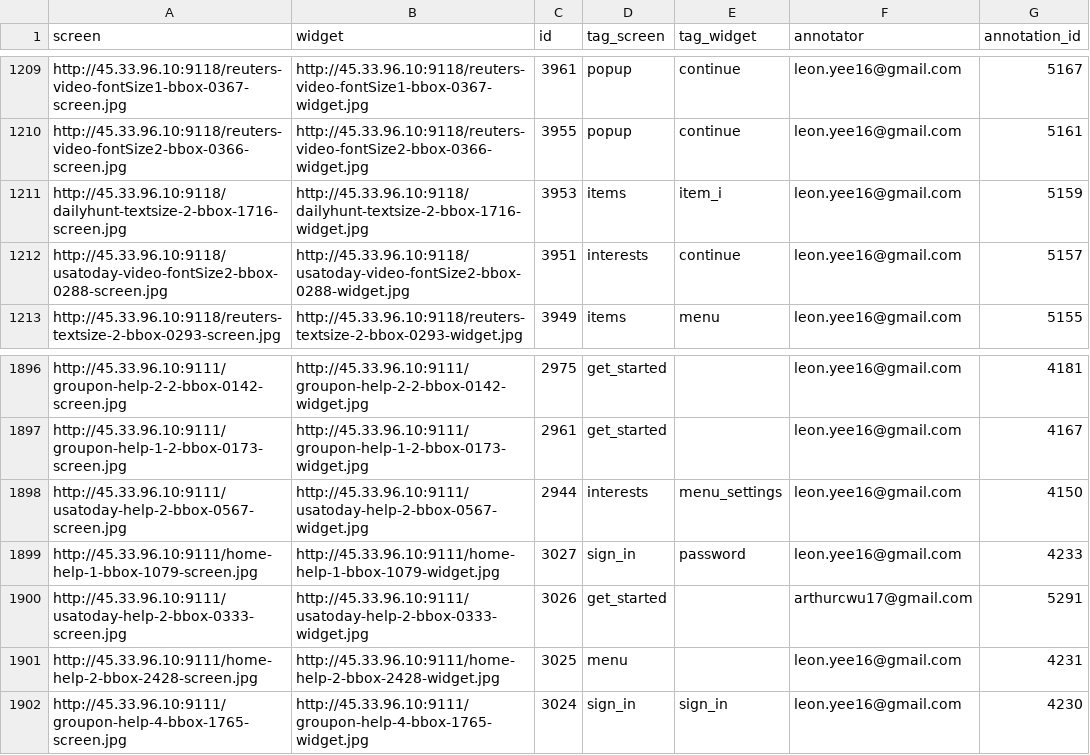
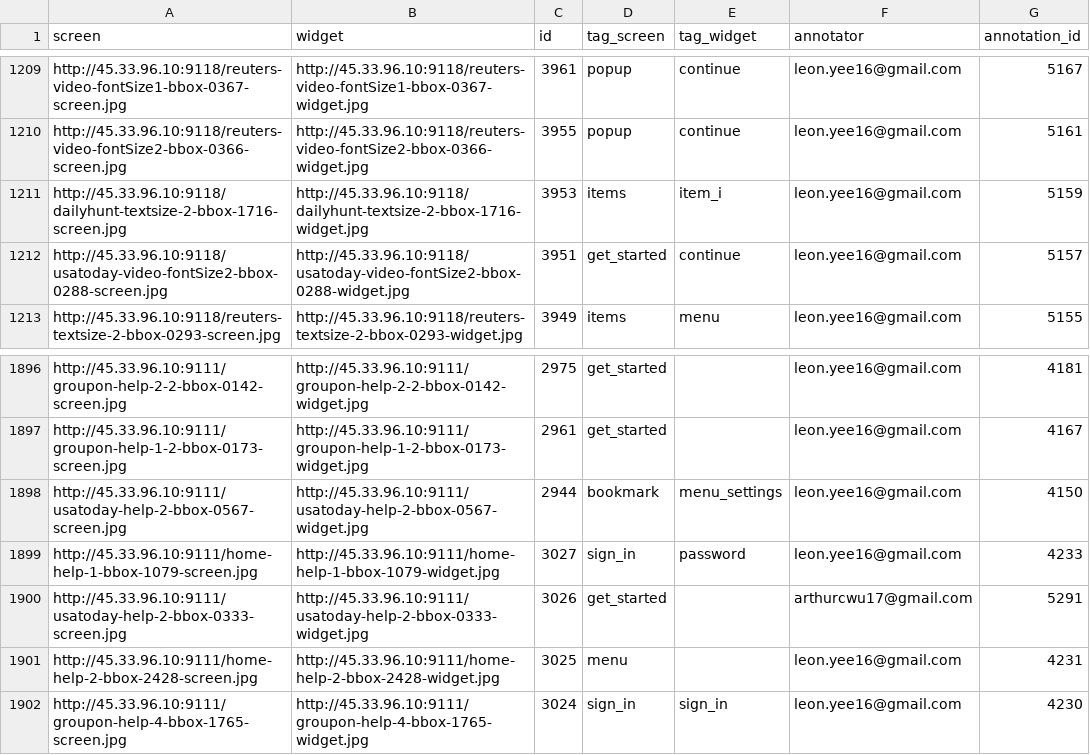
Before and after one commit to felicitia/UsageTesting-Repo, a CSV file: IR/final_labels_all.csv, drawn as a sheet; only a part is shown, gaps mark what is left out; the diff covers the shown part only.

Commit message:
merged interests with get_started

```diff
--- a/IR/final_labels_all.csv
+++ b/IR/final_labels_all.csv
@@ -1211,3 +1211,3 @@ http://45.33.96.10:9118/reuters-video-fontSize2-bbox-0366-screen.jpg,http://45.3
 http://45.33.96.10:9118/dailyhunt-textsize-2-bbox-1716-screen.jpg,http://45.33.96.10:9118/dailyhunt-textsize-2-bbox-1716-widget.jpg,3953,items,item_i,leon.yee16@gmail.com,5159
-http://45.33.96.10:9118/usatoday-video-fontSize2-bbox-0288-screen.jpg,http://45.33.96.10:9118/usatoday-video-fontSize2-bbox-0288-widget.jpg,3951,interests,continue,leon.yee16@gmail.com,5157
+http://45.33.96.10:9118/usatoday-video-fontSize2-bbox-0288-screen.jpg,http://45.33.96.10:9118/usatoday-video-fontSize2-bbox-0288-widget.jpg,3951,get_started,continue,leon.yee16@gmail.com,5157
 http://45.33.96.10:9118/reuters-textsize-2-bbox-0293-screen.jpg,http://45.33.96.10:9118/reuters-textsize-2-bbox-0293-widget.jpg,3949,items,menu,leon.yee16@gmail.com,5155
@@ -1897,3 +1897,3 @@ http://45.33.96.10:9111/groupon-help-2-2-bbox-0142-screen.jpg,http://45.33.96.10
 http://45.33.96.10:9111/groupon-help-1-2-bbox-0173-screen.jpg,http://45.33.96.10:9111/groupon-help-1-2-bbox-0173-widget.jpg,2961,get_started,,leon.yee16@gmail.com,4167
-http://45.33.96.10:9111/usatoday-help-2-bbox-0567-screen.jpg,http://45.33.96.10:9111/usatoday-help-2-bbox-0567-widget.jpg,2944,interests,menu_settings,leon.yee16@gmail.com,4150
+http://45.33.96.10:9111/usatoday-help-2-bbox-0567-screen.jpg,http://45.33.96.10:9111/usatoday-help-2-bbox-0567-widget.jpg,2944,bookmark,menu_settings,leon.yee16@gmail.com,4150
 http://45.33.96.10:9111/home-help-1-bbox-1079-screen.jpg,http://45.33.96.10:9111/home-help-1-bbox-1079-widget.jpg,3027,sign_in,password,leon.yee16@gmail.com,4233
```
Also changed, not shown: 17 edited cells elsewhere in this file.
